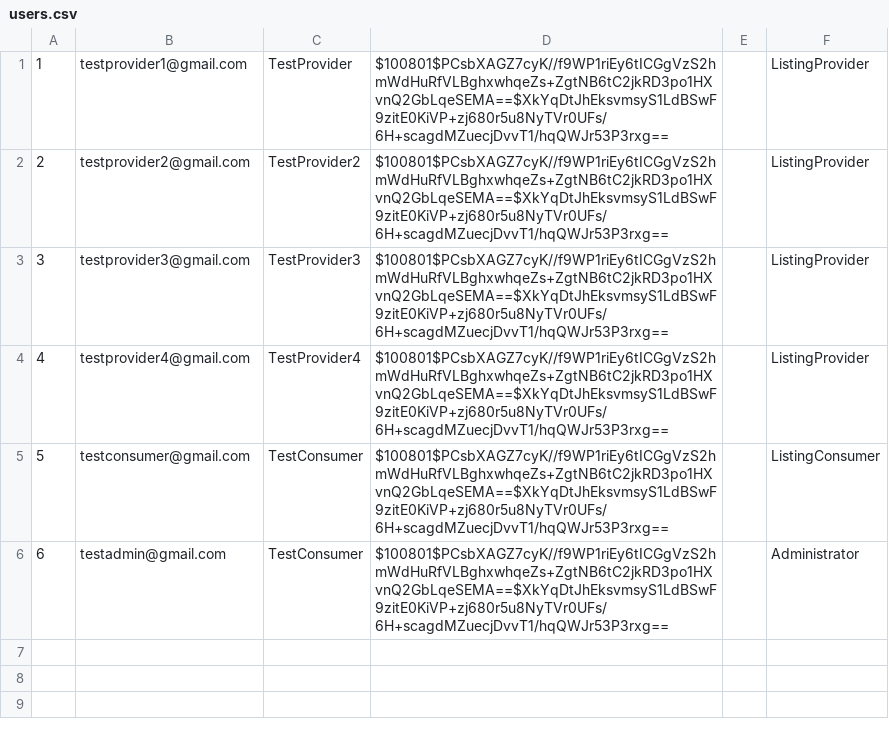
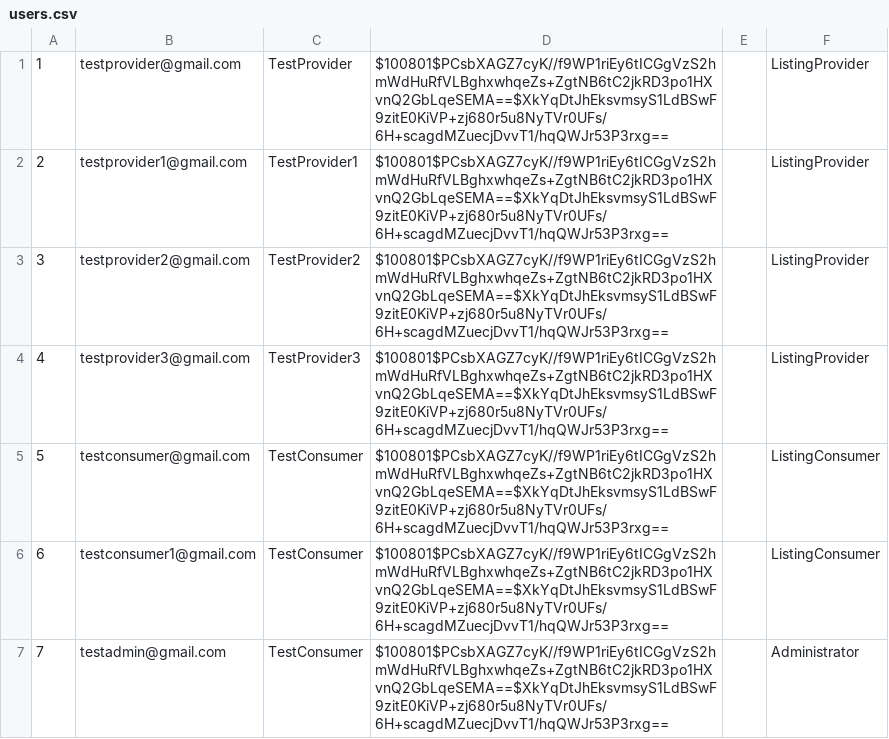
Before and after one commit to profjellybean/thesito, a CSV file: test_data/users.csv, drawn as a sheet; removed rows and columns are numbered as before the commit, all else as after; the diff names each change by its address in the sheet, - before the commit and + after, or states it on an @@ line.

Commit message:
[T] Update test data script
add `receiveemails` and `qualificationType` value

```diff
--- a/test_data/users.csv
+++ b/test_data/users.csv
+row 1: 1 | testprovider@gmail.com | TestProvider | $100801$PCsbXAGZ7cyK//f9WP1riEy6tICGgVzS2hmWdHuRfVLBghxwhqeZs+ZgtNB6tC2jkRD3po1HXvnQ2GbLqeSEMA==$XkYqDtJhEksvmsyS1LdBSwF9zitE0KiVP+zj680r5u8NyTVr0UFs/6H+scagdMZuecjDvvT1/hqQWJr53P3rxg== |  | ListingProvider
@@ column A renumbered from row 2 down @@
-C2: TestProvider
+C2: TestProvider1
-row 4: 4 | testprovider4@gmail.com | TestProvider4 | $100801$PCsbXAGZ7cyK//f9WP1riEy6tICGgVzS2hmWdHuRfVLBghxwhqeZs+ZgtNB6tC2jkRD3po1HXvnQ2GbLqeSEMA==$XkYqDtJhEksvmsyS1LdBSwF9zitE0KiVP+zj680r5u8NyTVr0UFs/6H+scagdMZuecjDvvT1/hqQWJr53P3rxg== |  | ListingProvider
+row 6: 6 | testconsumer1@gmail.com | TestConsumer | $100801$PCsbXAGZ7cyK//f9WP1riEy6tICGgVzS2hmWdHuRfVLBghxwhqeZs+ZgtNB6tC2jkRD3po1HXvnQ2GbLqeSEMA==$XkYqDtJhEksvmsyS1LdBSwF9zitE0KiVP+zj680r5u8NyTVr0UFs/6H+scagdMZuecjDvvT1/hqQWJr53P3rxg== |  | ListingConsumer
```
Also changed, not shown: 1 other file.
